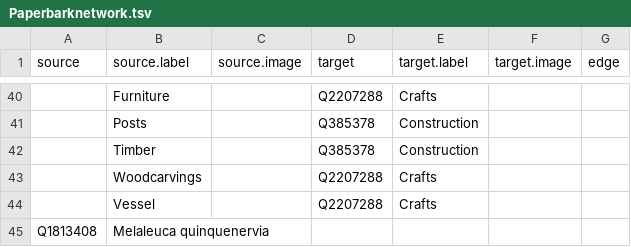
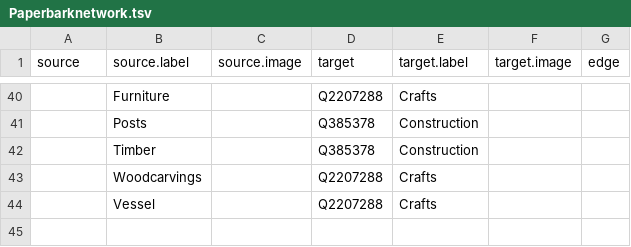
Before and after one commit to BethKidd/Plant-Narrative-1, a TSV file: Group_Project/Paperbarknetwork.tsv, drawn as a sheet; only a part is shown, gaps mark what is left out; the diff names each change by its address in the sheet, - before the commit and + after, or states it on an @@ line.

Commit message:
Update Paperbarknetwork.tsv

```diff
--- a/Group_Project/Paperbarknetwork.tsv
+++ b/Group_Project/Paperbarknetwork.tsv
-row 45: Q1813408 | Melaleuca quinquenervia
```
